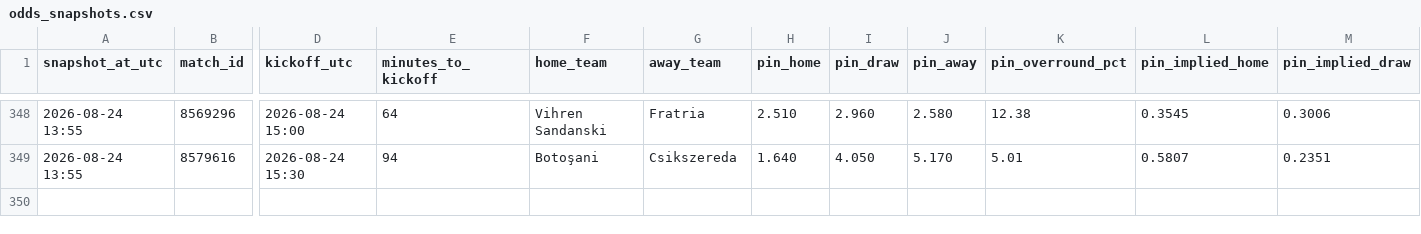
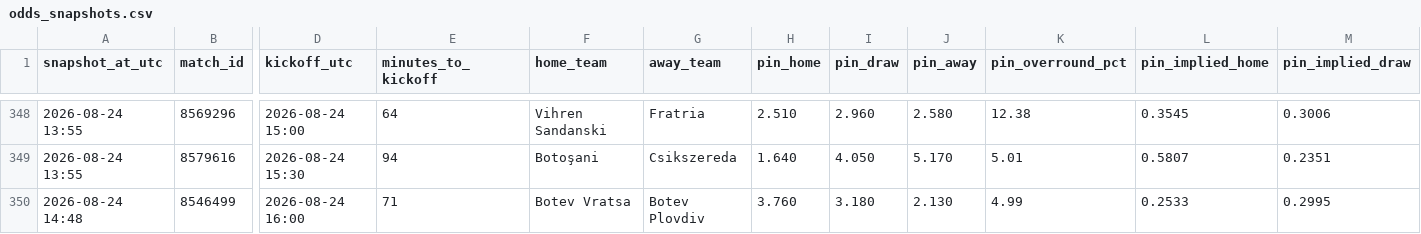
Before and after one commit to Bggantchev/betting-system, a CSV file: odds_snapshots.csv, drawn as a sheet; only a part is shown, gaps mark what is left out; rows hold the shown columns only; the diff names each change by its address in the sheet, - before the commit and + after, or states it on an @@ line.

```diff
--- a/odds_snapshots.csv
+++ b/odds_snapshots.csv
+row 350: 2026-08-24 14:48 | 8546499 | 2026-08-24 16:00 | 71 | Botev Vratsa | Botev Plovdiv | 3.760 | 3.180 | 2.130 | 4.99 | 0.2533 | 0.2995
```
